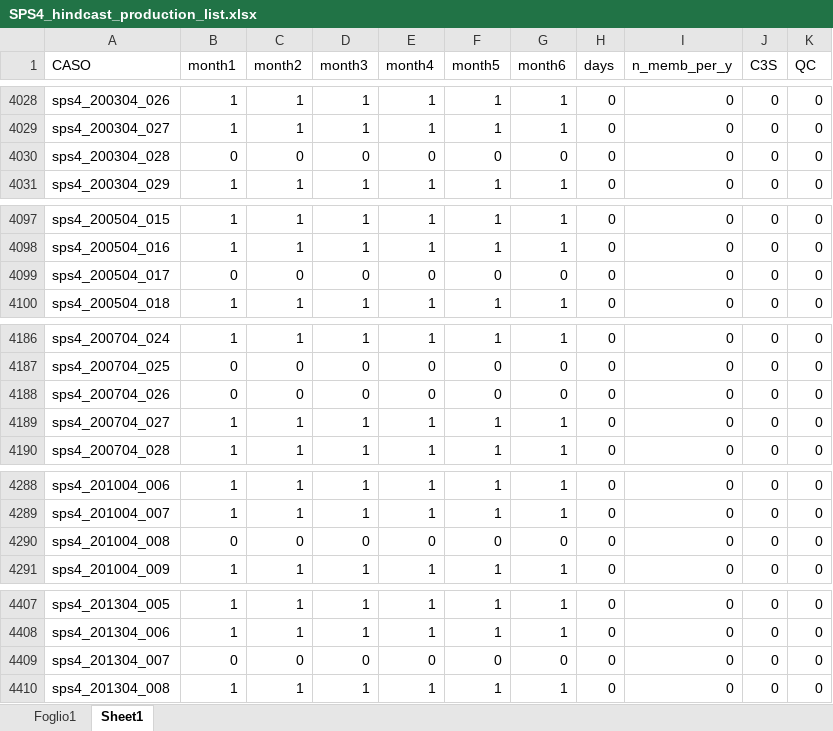
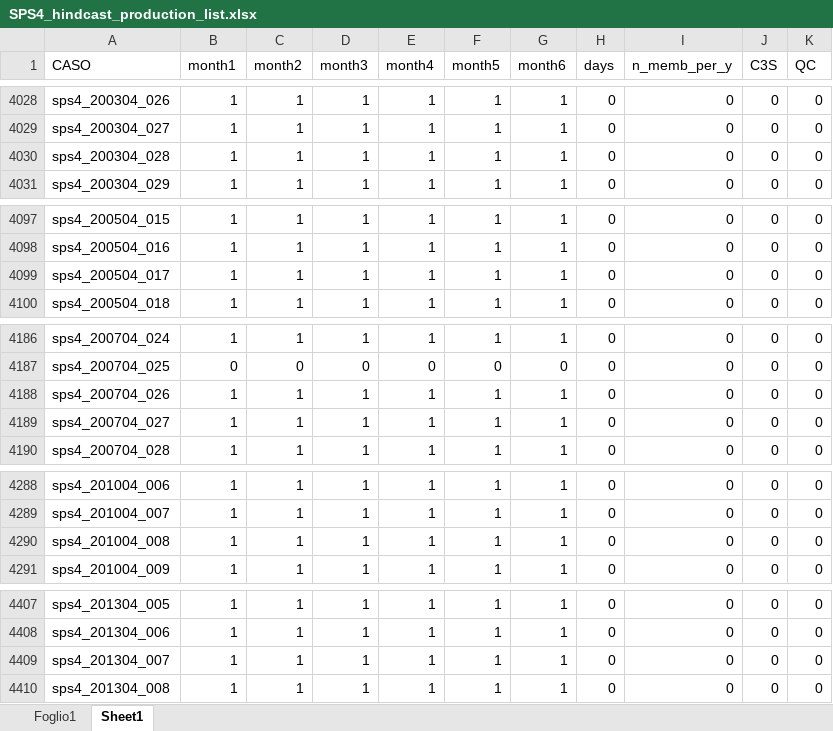
Before and after one commit to antosanna/CMCC-CPS1, an Excel workbook: checklists/SPS4_hindcast_production_list.xlsx, sheet Sheet1, drawn as a sheet; only a part is shown, gaps mark what is left out; values as stored, in another font and other column widths than the file's, no borders; the diff covers the shown part only; the diff names each change by its address in the sheet, - before the commit and + after, or states it on an @@ line.

```diff
--- a/checklists/SPS4_hindcast_production_list.xlsx (sheet Sheet1)
+++ b/checklists/SPS4_hindcast_production_list.xlsx (sheet Sheet1)
-B4030 (month1): 0
+B4030 (month1): 1
-C4030 (month2): 0
+C4030 (month2): 1
-D4030 (month3): 0
+D4030 (month3): 1
-E4030 (month4): 0
+E4030 (month4): 1
-F4030 (month5): 0
+F4030 (month5): 1
-G4030 (month6): 0
+G4030 (month6): 1
-B4099 (month1): 0
+B4099 (month1): 1
-C4099 (month2): 0
+C4099 (month2): 1
-D4099 (month3): 0
+D4099 (month3): 1
-E4099 (month4): 0
+E4099 (month4): 1
-F4099 (month5): 0
+F4099 (month5): 1
-G4099 (month6): 0
+G4099 (month6): 1
-B4188 (month1): 0
+B4188 (month1): 1
-C4188 (month2): 0
+C4188 (month2): 1
-D4188 (month3): 0
+D4188 (month3): 1
-E4188 (month4): 0
+E4188 (month4): 1
-F4188 (month5): 0
+F4188 (month5): 1
-G4188 (month6): 0
+G4188 (month6): 1
-B4290 (month1): 0
+B4290 (month1): 1
-C4290 (month2): 0
+C4290 (month2): 1
-D4290 (month3): 0
+D4290 (month3): 1
-E4290 (month4): 0
+E4290 (month4): 1
-F4290 (month5): 0
+F4290 (month5): 1
-G4290 (month6): 0
+G4290 (month6): 1
-B4409 (month1): 0
+B4409 (month1): 1
-C4409 (month2): 0
+C4409 (month2): 1
-D4409 (month3): 0
+D4409 (month3): 1
-E4409 (month4): 0
+E4409 (month4): 1
-F4409 (month5): 0
+F4409 (month5): 1
-G4409 (month6): 0
+G4409 (month6): 1
```
Also changed, not shown: 139 edited cells elsewhere in this sheet, checklists/sps4_hindcast_list.xlsx, 17 other files.
